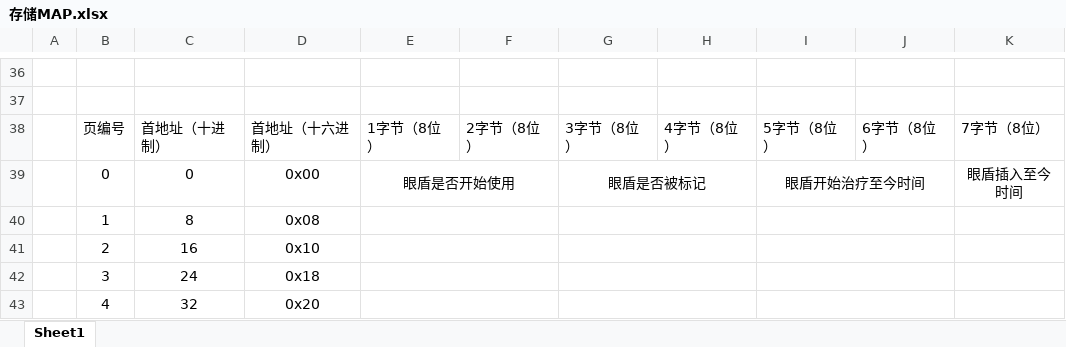
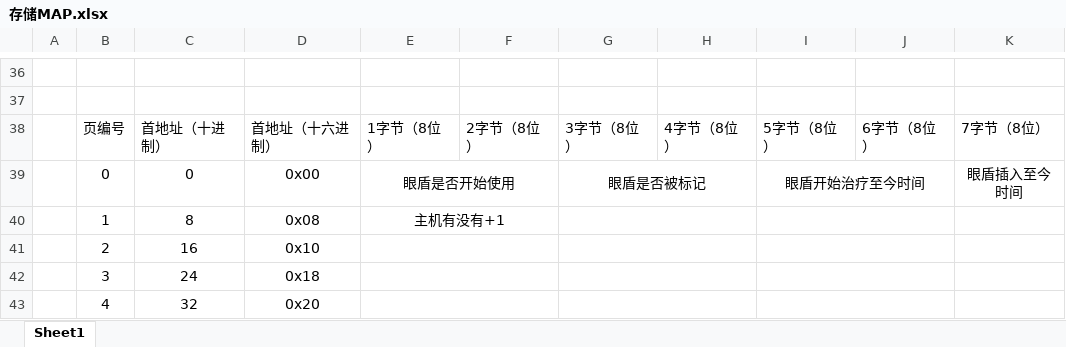
Before and after one commit to zq9278/9C-U_HTP100_Main, an Excel workbook: document/存储MAP.xlsx, sheet Sheet1, drawn as a sheet; only a part is shown, gaps mark what is left out; values as stored, in another font and other column widths than the file's, no borders; the diff names each change by its address in the sheet, - before the commit and + after, or states it on an @@ line.

```diff
--- a/document/存储MAP.xlsx (sheet Sheet1)
+++ b/document/存储MAP.xlsx (sheet Sheet1)
-E40: (empty)
+E40: 主机有没有+1
```
Also changed, not shown: 21 other files.
